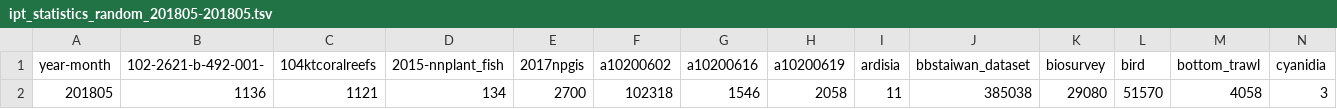
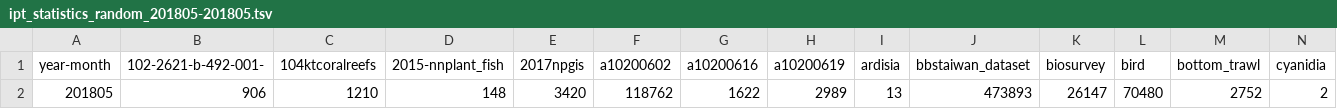
Before and after one commit to TaiBIF/ipt-statistics-data, a TSV file: tsv/ipt_statistics_random_201805-201805.tsv, drawn as a sheet; only a part is shown; removed rows and columns are numbered as before the commit, all else as after; rows hold the shown columns only; the diff names each change by its address in the sheet, - before the commit and + after, or states it on an @@ line.

```diff
--- a/tsv/ipt_statistics_random_201805-201805.tsv
+++ b/tsv/ipt_statistics_random_201805-201805.tsv
-row 2: 201805 | 1136 | 1121 | 134 | 2700 | 102318 | 1546 | 2058 | 11 | 385038 | 29080 | 51570 | 4058 | 3
+row 2: 201805 | 906 | 1210 | 148 | 3420 | 118762 | 1622 | 2989 | 13 | 473893 | 26147 | 70480 | 2752 | 2
```
Also changed, not shown: 1 other file.
